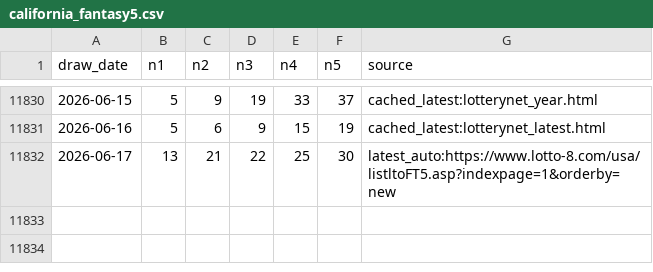
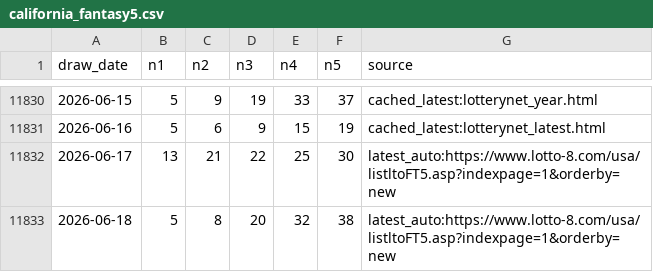
Before and after one commit to pingshen670822/tiantianle-cloud-system, a CSV file: data/california_fantasy5.csv, drawn as a sheet; only a part is shown, gaps mark what is left out; the diff names each change by its address in the sheet, - before the commit and + after, or states it on an @@ line.

```diff
--- a/data/california_fantasy5.csv
+++ b/data/california_fantasy5.csv
+row 11833: 2026-06-18 | 5 | 8 | 20 | 32 | 38 | latest_auto:https://www.lotto-8.com/usa/listltoFT5.asp?indexpage=1&orderby=new
```
Also changed, not shown: 20 other files.
